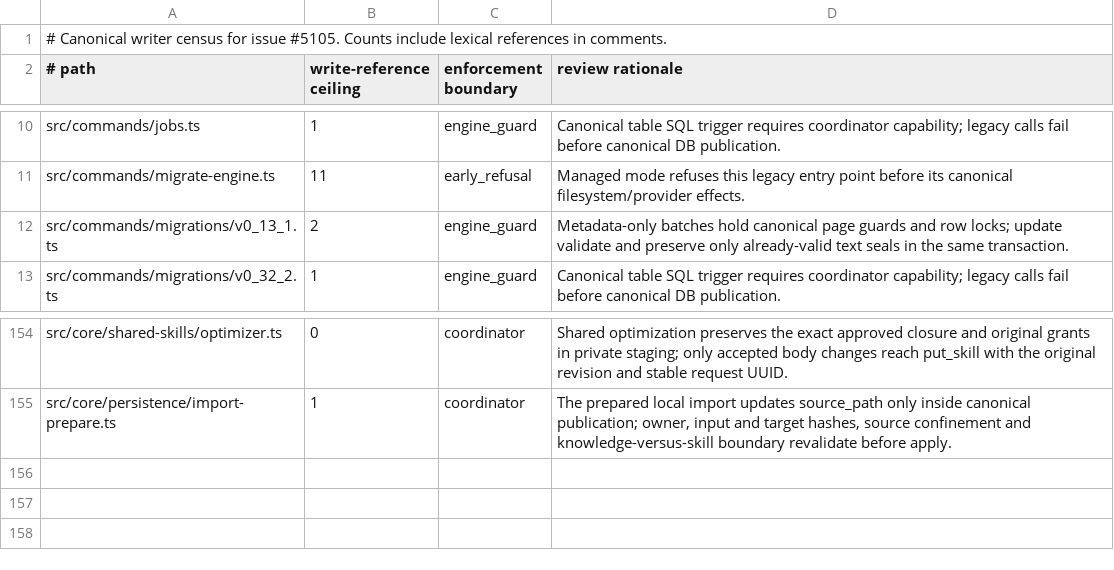
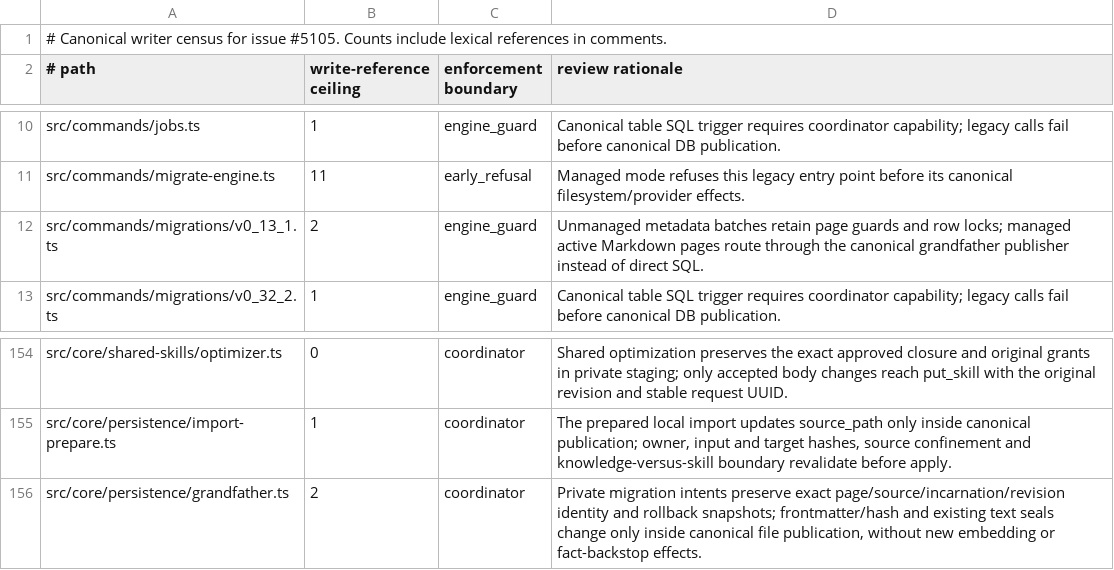
Before and after one commit to Onyangoe21/gbrain, a TSV file: docs/architecture/canonical-writers.tsv, drawn as a sheet; only a part is shown, gaps mark what is left out.

Commit message:
fix: grandfather managed pages through canonical publication

```diff
--- a/docs/architecture/canonical-writers.tsv
+++ b/docs/architecture/canonical-writers.tsv
@@ -11,3 +11,3 @@ src/commands/jobs.ts	1	engine_guard	Canonical table SQL trigger requires coordin
 src/commands/migrate-engine.ts	11	early_refusal	Managed mode refuses this legacy entry point before its canonical filesystem/provider effects.
-src/commands/migrations/v0_13_1.ts	2	engine_guard	Metadata-only batches hold canonical page guards and row locks; update validate and preserve only already-valid text seals in the same transaction.
+src/commands/migrations/v0_13_1.ts	2	engine_guard	Unmanaged metadata batches retain page guards and row locks; managed active Markdown pages route through the canonical grandfather publisher instead of direct SQL.
 src/commands/migrations/v0_32_2.ts	1	engine_guard	Canonical table SQL trigger requires coordinator capability; legacy calls fail before canonical DB publication.
@@ -155 +155,2 @@ src/core/shared-skills/optimizer.ts	0	coordinator	Shared optimization preserves
 src/core/persistence/import-prepare.ts	1	coordinator	The prepared local import updates source_path only inside canonical publication; owner, input and target hashes, source confinement and knowledge-versus-skill boundary revalidate before apply.
+src/core/persistence/grandfather.ts	2	coordinator	Private migration intents preserve exact page/source/incarnation/revision identity and rollback snapshots; frontmatter/hash and existing text seals change only inside canonical file publication, without new embedding or fact-backstop effects.
```
Also changed, not shown: 7 other files.
